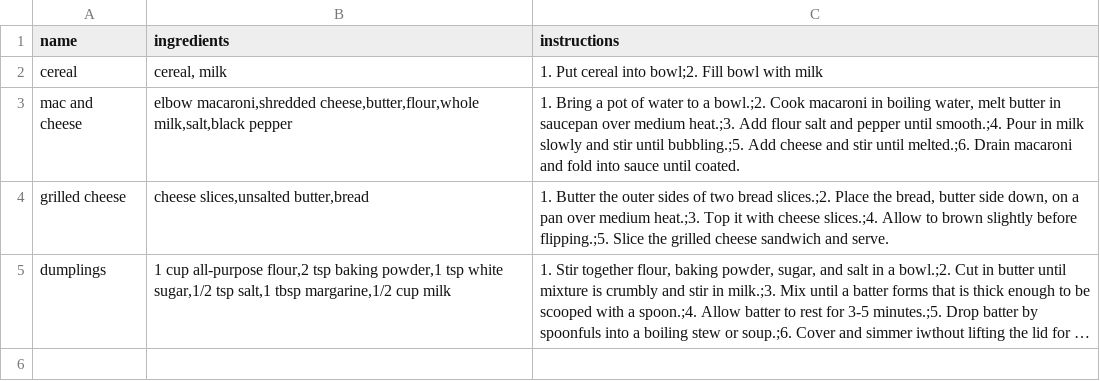
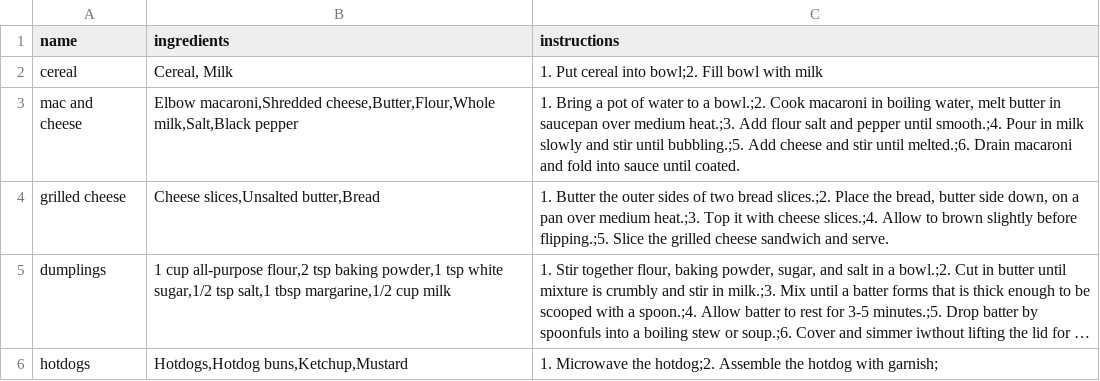
Before and after one commit to Kei-KC/Python-Team-RecipeBook, a CSV file: recipe_book.csv, drawn as a sheet; long unchanged cells end in …; the diff names each change by its address in the sheet, - before the commit and + after, or states it on an @@ line.

Commit message:
Updated CSV

```diff
--- a/recipe_book.csv
+++ b/recipe_book.csv
-B2 (ingredients): cereal, milk
+B2 (ingredients): Cereal, Milk
-B3 (ingredients): elbow macaroni,shredded cheese,butter,flour,whole milk,salt,black pepper
+B3 (ingredients): Elbow macaroni,Shredded cheese,Butter,Flour,Whole milk,Salt,Black pepper
-B4 (ingredients): cheese slices,unsalted butter,bread
+B4 (ingredients): Cheese slices,Unsalted butter,Bread
+row 6: hotdogs | Hotdogs,Hotdog buns,Ketchup,Mustard | 1. Microwave the hotdog;2. Assemble the hotdog with garnish;
```
